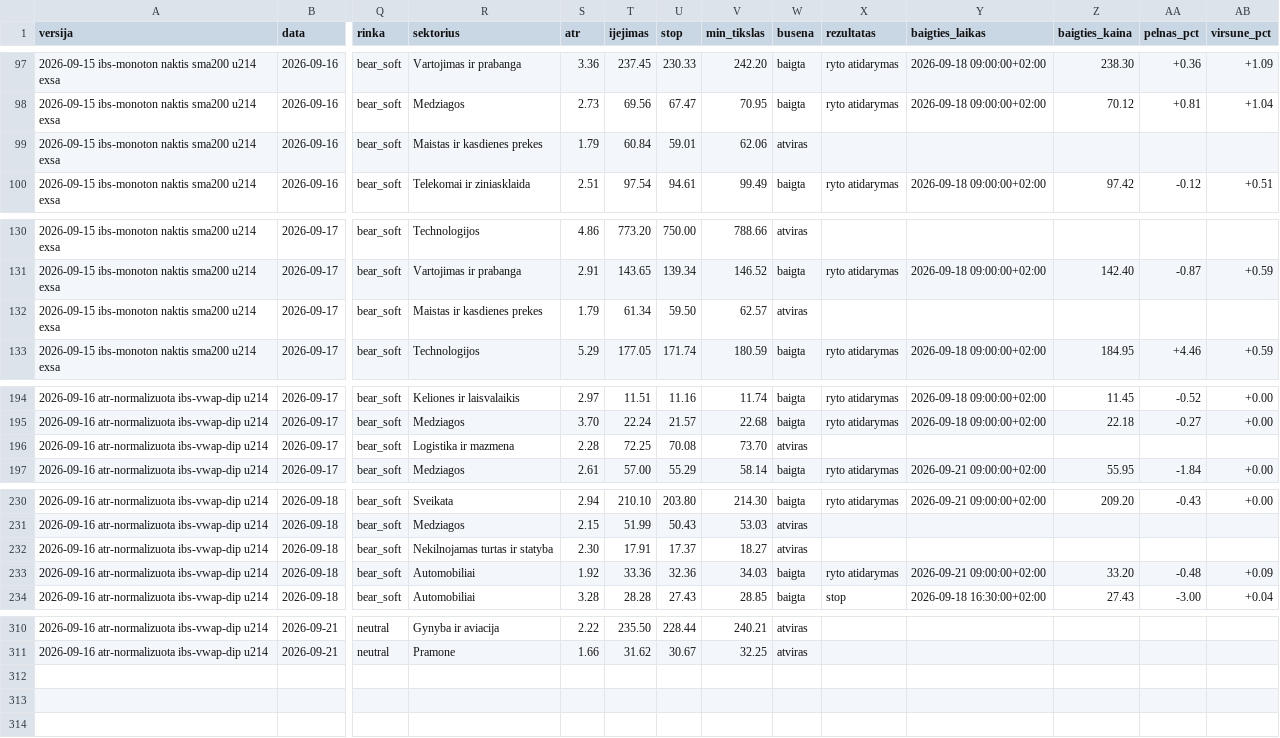
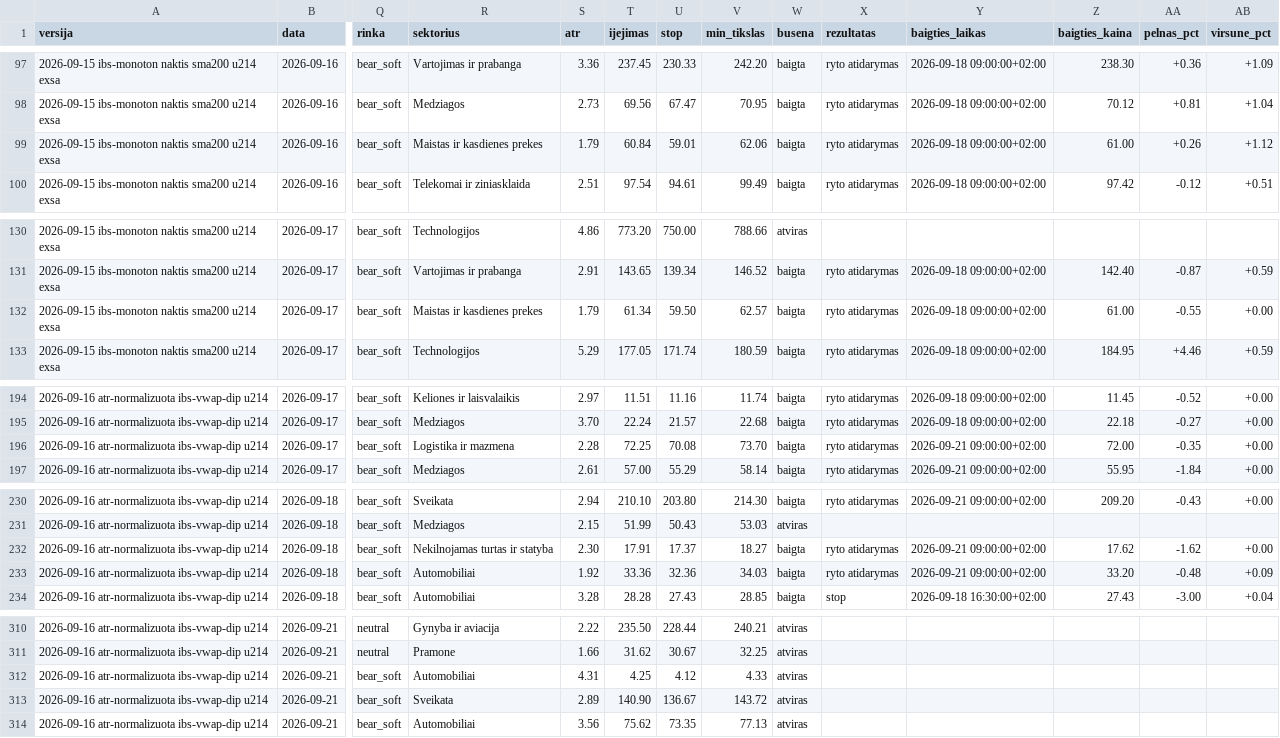
Before and after one commit to MantasBud/Dip-raiting, a CSV file: docs/zurnalas.csv, drawn as a sheet; only a part is shown, gaps mark what is left out; rows hold the shown columns only; the diff names each change by its address in the sheet, - before the commit and + after, or states it on an @@ line.

```diff
--- a/docs/zurnalas.csv
+++ b/docs/zurnalas.csv
-W99 (busena): atviras
+W99 (busena): baigta
-X99 (rezultatas): (empty)
+X99 (rezultatas): ryto atidarymas
-Y99 (baigties_laikas): (empty)
+Y99 (baigties_laikas): 2026-09-18 09:00:00+02:00
-Z99 (baigties_kaina): (empty)
+Z99 (baigties_kaina): 61.00
-AA99 (pelnas_pct): (empty)
+AA99 (pelnas_pct): +0.26
-AB99 (virsune_pct): (empty)
+AB99 (virsune_pct): +1.12
-W132 (busena): atviras
+W132 (busena): baigta
-X132 (rezultatas): (empty)
+X132 (rezultatas): ryto atidarymas
-Y132 (baigties_laikas): (empty)
+Y132 (baigties_laikas): 2026-09-18 09:00:00+02:00
-Z132 (baigties_kaina): (empty)
+Z132 (baigties_kaina): 61.00
-AA132 (pelnas_pct): (empty)
+AA132 (pelnas_pct): -0.55
-AB132 (virsune_pct): (empty)
+AB132 (virsune_pct): +0.00
-W196 (busena): atviras
+W196 (busena): baigta
-X196 (rezultatas): (empty)
+X196 (rezultatas): ryto atidarymas
-Y196 (baigties_laikas): (empty)
+Y196 (baigties_laikas): 2026-09-21 09:00:00+02:00
-Z196 (baigties_kaina): (empty)
+Z196 (baigties_kaina): 72.00
-AA196 (pelnas_pct): (empty)
+AA196 (pelnas_pct): -0.35
-AB196 (virsune_pct): (empty)
+AB196 (virsune_pct): +0.00
-W232 (busena): atviras
+W232 (busena): baigta
-X232 (rezultatas): (empty)
+X232 (rezultatas): ryto atidarymas
-Y232 (baigties_laikas): (empty)
+Y232 (baigties_laikas): 2026-09-21 09:00:00+02:00
-Z232 (baigties_kaina): (empty)
+Z232 (baigties_kaina): 17.62
-AA232 (pelnas_pct): (empty)
+AA232 (pelnas_pct): -1.62
-AB232 (virsune_pct): (empty)
+AB232 (virsune_pct): +0.00
+row 312: 2026-09-16 atr-normalizuota ibs-vwap-dip u214 | 2026-09-21 | bear_soft | Automobiliai | 4.31 | 4.25 | 4.12 | 4.33 | atviras
+row 313: 2026-09-16 atr-normalizuota ibs-vwap-dip u214 | 2026-09-21 | bear_soft | Sveikata | 2.89 | 140.90 | 136.67 | 143.72 | atviras
+row 314: 2026-09-16 atr-normalizuota ibs-vwap-dip u214 | 2026-09-21 | bear_soft | Automobiliai | 3.56 | 75.62 | 73.35 | 77.13 | atviras
```
Also changed, not shown: 2 other files.
